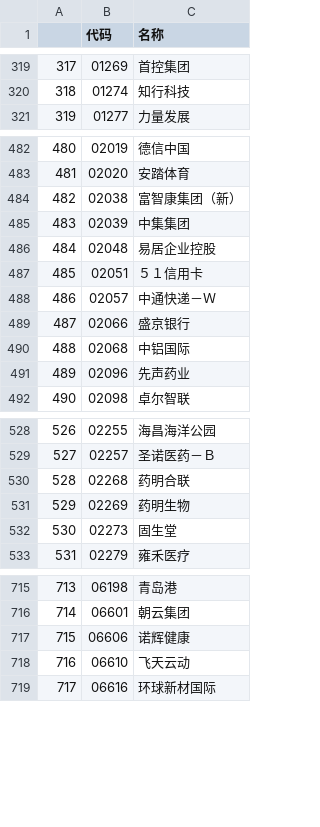
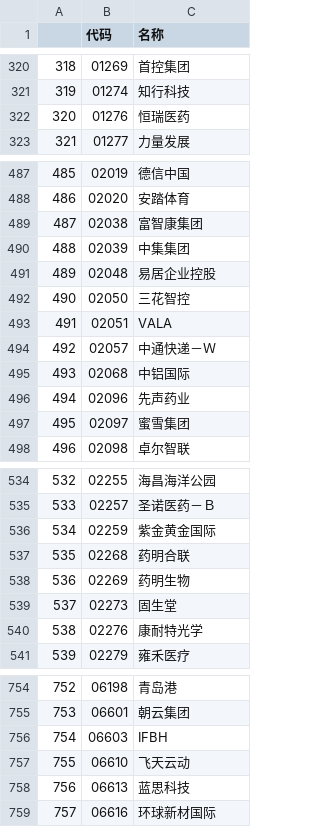
Before and after one commit to nessessary/autoxd, a CSV file: autoxd/datas/tdx_gan_codes.csv, drawn as a sheet; only a part is shown, gaps mark what is left out; removed rows and columns are numbered as before the commit, all else as after; the diff covers the shown part only; the diff names each change by its address in the sheet, - before the commit and + after, or states it on an @@ line.

```diff
--- a/autoxd/datas/tdx_gan_codes.csv
+++ b/autoxd/datas/tdx_gan_codes.csv
@@ column A renumbered between rows 60 and 860 @@
+row 322: 320 | 01276 | 恒瑞医药
-C489 (名称): 富智康集团（新）
+C489 (名称): 富智康集团
+row 492: 490 | 02050 | 三花智控
-C493 (名称): ５１信用卡
+C493 (名称): VALA
-row 489: 487 | 02066 | 盛京银行
@@ row 819 moved to row 497: 495 @@
+row 536: 534 | 02259 | 紫金黄金国际
+row 540: 538 | 02276 | 康耐特光学
-row 717: 715 | 06606 | 诺辉健康
+row 756: 754 | 06603 | IFBH
+row 758: 756 | 06613 | 蓝思科技
```
Also changed, not shown: 34 added rows, 7 removed rows, 23 moved rows and 8 edited cells elsewhere in this file, autoxd/datas/tdx_beizhen_codes.csv, 5 other files.
